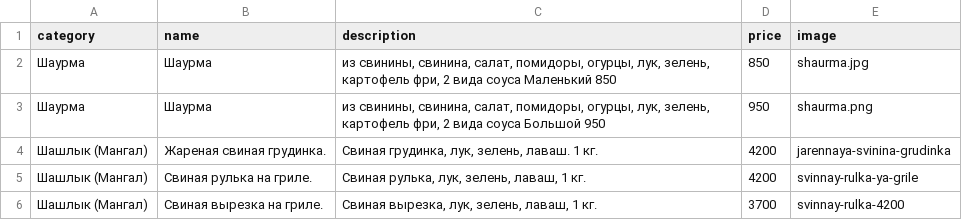
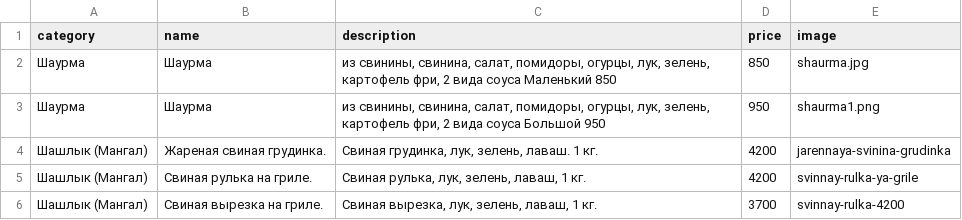
Before and after one commit to artikfood/meronq, a CSV file: stores/hay_grill/hay_grill_menu.csv, drawn as a sheet; only a part is shown.

Commit message:
hay_grill_menu.csv

```diff
--- a/stores/hay_grill/hay_grill_menu.csv
+++ b/stores/hay_grill/hay_grill_menu.csv
@@ -2,3 +2,3 @@
 Шаурма;Шаурма;из свинины, свинина, салат, помидоры, огурцы, лук, зелень, картофель фри, 2 вида соуса Маленький 850;850;shaurma.jpg
-Шаурма;Шаурма;из свинины, свинина, салат, помидоры, огурцы, лук, зелень, картофель фри, 2 вида соуса Большой 950;950;shaurma.png
+Шаурма;Шаурма;из свинины, свинина, салат, помидоры, огурцы, лук, зелень, картофель фри, 2 вида соуса Большой 950;950;shaurma1.png
 Шашлык (Мангал);Жареная свиная грудинка.;Свиная грудинка, лук, зелень, лаваш. 1 кг.;4200;jarennaya-svinina-grudinka
```
